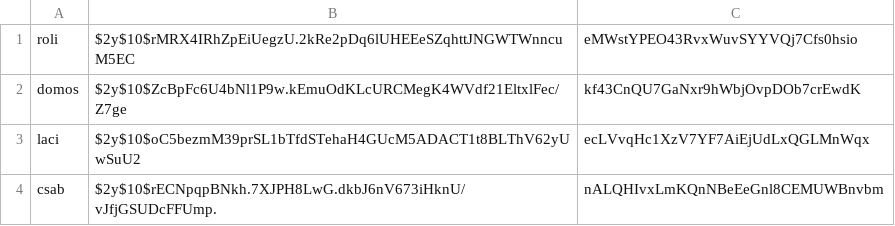
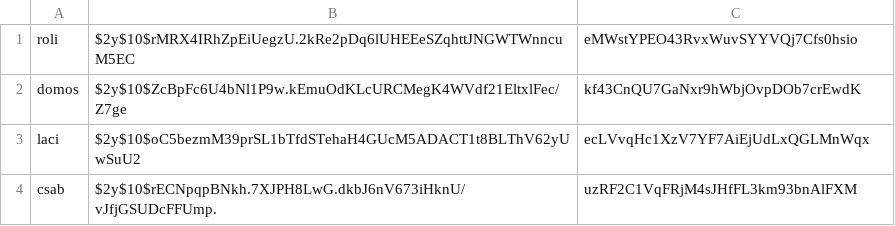
Before and after one commit to csabszerko/webterv, a CSV file: adatok/users.csv, drawn as a sheet.

```diff
--- a/adatok/users.csv
+++ b/adatok/users.csv
@@ -3,2 +3,2 @@ domos,$2y$10$ZcBpFc6U4bNl1P9w.kEmuOdKLcURCMegK4WVdf21EltxlFec/Z7ge,kf43CnQU7GaNx
 laci,$2y$10$oC5bezmM39prSL1bTfdSTehaH4GUcM5ADACT1t8BLThV62yUwSuU2,ecLVvqHc1XzV7YF7AiEjUdLxQGLMnWqx
-csab,$2y$10$rECNpqpBNkh.7XJPH8LwG.dkbJ6nV673iHknU/vJfjGSUDcFFUmp.,nALQHIvxLmKQnNBeEeGnl8CEMUWBnvbm
+csab,$2y$10$rECNpqpBNkh.7XJPH8LwG.dkbJ6nV673iHknU/vJfjGSUDcFFUmp.,uzRF2C1VqFRjM4sJHfFL3km93bnAlFXM
```
Also changed, not shown: 1 other file.
